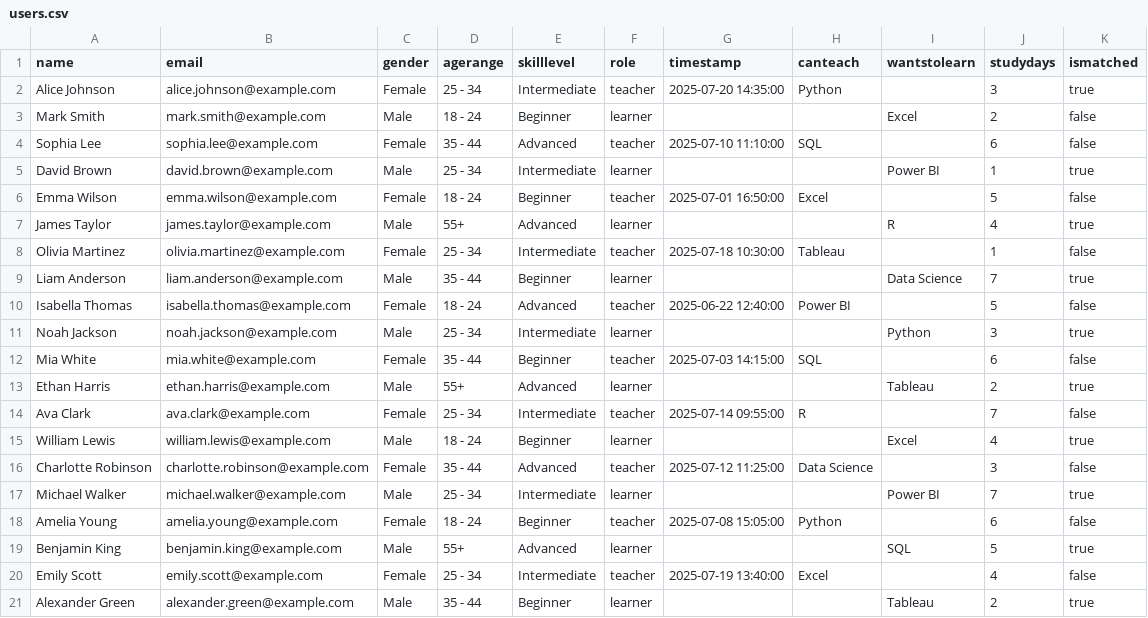
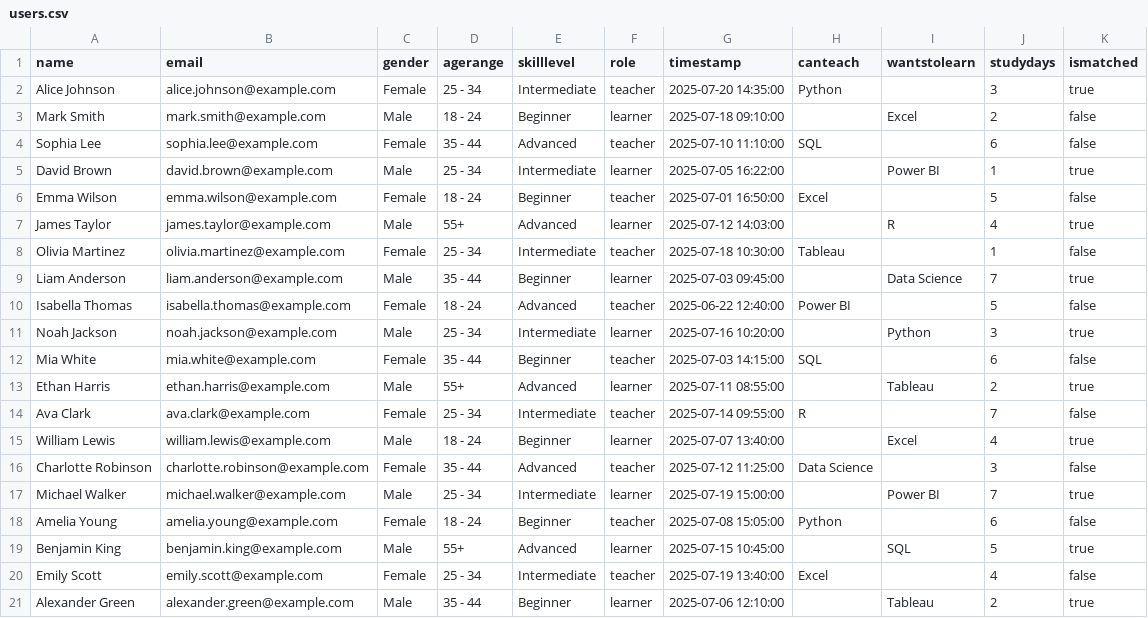
Before and after one commit to NnejiKelechi/GetSkilled, a CSV file: data/users.csv, drawn as a sheet.

Commit message:
Update users.csv

```diff
--- a/data/users.csv
+++ b/data/users.csv
@@ -2,20 +2,20 @@ name,email,gender,agerange,skilllevel,role,timestamp,canteach,wantstolearn,study
 Alice Johnson,alice.johnson@example.com,Female,25 - 34,Intermediate,teacher,2025-07-20 14:35:00,Python,,3,true
-Mark Smith,mark.smith@example.com,Male,18 - 24,Beginner,learner,,,"Excel",2,false
+Mark Smith,mark.smith@example.com,Male,18 - 24,Beginner,learner,2025-07-18 09:10:00,,Excel,2,false
 Sophia Lee,sophia.lee@example.com,Female,35 - 44,Advanced,teacher,2025-07-10 11:10:00,SQL,,6,false
-David Brown,david.brown@example.com,Male,25 - 34,Intermediate,learner,,"","Power BI",1,true
+David Brown,david.brown@example.com,Male,25 - 34,Intermediate,learner,2025-07-05 16:22:00,,Power BI,1,true
 Emma Wilson,emma.wilson@example.com,Female,18 - 24,Beginner,teacher,2025-07-01 16:50:00,Excel,,5,false
-James Taylor,james.taylor@example.com,Male,55+,Advanced,learner,,"","R",4,true
+James Taylor,james.taylor@example.com,Male,55+,Advanced,learner,2025-07-12 14:03:00,,R,4,true
 Olivia Martinez,olivia.martinez@example.com,Female,25 - 34,Intermediate,teacher,2025-07-18 10:30:00,Tableau,,1,false
-Liam Anderson,liam.anderson@example.com,Male,35 - 44,Beginner,learner,,"","Data Science",7,true
+Liam Anderson,liam.anderson@example.com,Male,35 - 44,Beginner,learner,2025-07-03 09:45:00,,Data Science,7,true
 Isabella Thomas,isabella.thomas@example.com,Female,18 - 24,Advanced,teacher,2025-06-22 12:40:00,Power BI,,5,false
-Noah Jackson,noah.jackson@example.com,Male,25 - 34,Intermediate,learner,,"","Python",3,true
+Noah Jackson,noah.jackson@example.com,Male,25 - 34,Intermediate,learner,2025-07-16 10:20:00,,Python,3,true
 Mia White,mia.white@example.com,Female,35 - 44,Beginner,teacher,2025-07-03 14:15:00,SQL,,6,false
-Ethan Harris,ethan.harris@example.com,Male,55+,Advanced,learner,,"","Tableau",2,true
+Ethan Harris,ethan.harris@example.com,Male,55+,Advanced,learner,2025-07-11 08:55:00,,Tableau,2,true
 Ava Clark,ava.clark@example.com,Female,25 - 34,Intermediate,teacher,2025-07-14 09:55:00,R,,7,false
-William Lewis,william.lewis@example.com,Male,18 - 24,Beginner,learner,,"","Excel",4,true
+William Lewis,william.lewis@example.com,Male,18 - 24,Beginner,learner,2025-07-07 13:40:00,,Excel,4,true
 Charlotte Robinson,charlotte.robinson@example.com,Female,35 - 44,Advanced,teacher,2025-07-12 11:25:00,Data Science,,3,false
-Michael Walker,michael.walker@example.com,Male,25 - 34,Intermediate,learner,,"","Power BI",7,true
+Michael Walker,michael.walker@example.com,Male,25 - 34,Intermediate,learner,2025-07-19 15:00:00,,Power BI,7,true
 Amelia Young,amelia.young@example.com,Female,18 - 24,Beginner,teacher,2025-07-08 15:05:00,Python,,6,false
-Benjamin King,benjamin.king@example.com,Male,55+,Advanced,learner,,"","SQL",5,true
+Benjamin King,benjamin.king@example.com,Male,55+,Advanced,learner,2025-07-15 10:45:00,,SQL,5,true
 Emily Scott,emily.scott@example.com,Female,25 - 34,Intermediate,teacher,2025-07-19 13:40:00,Excel,,4,false
-Alexander Green,alexander.green@example.com,Male,35 - 44,Beginner,learner,,"","Tableau",2,true
+Alexander Green,alexander.green@example.com,Male,35 - 44,Beginner,learner,2025-07-06 12:10:00,,Tableau,2,true
```
